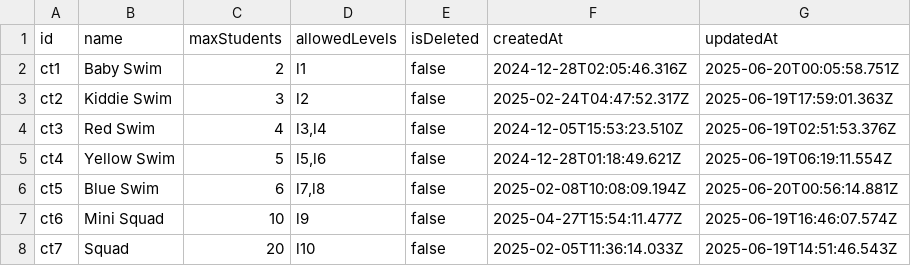
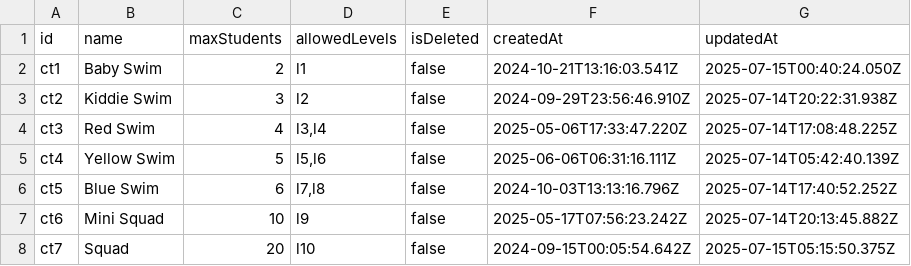
Before and after one commit to SebastianSoon/dummy-data-pull, a CSV file: data/class_types.csv, drawn as a sheet.

```diff
--- a/data/class_types.csv
+++ b/data/class_types.csv
@@ -1,8 +1,8 @@
 id,name,maxStudents,allowedLevels,isDeleted,createdAt,updatedAt
-ct1,Baby Swim,2,l1,false,2024-12-28T02:05:46.316Z,2025-06-20T00:05:58.751Z
-ct2,Kiddie Swim,3,l2,false,2025-02-24T04:47:52.317Z,2025-06-19T17:59:01.363Z
-ct3,Red Swim,4,"l3,l4",false,2024-12-05T15:53:23.510Z,2025-06-19T02:51:53.376Z
-ct4,Yellow Swim,5,"l5,l6",false,2024-12-28T01:18:49.621Z,2025-06-19T06:19:11.554Z
-ct5,Blue Swim,6,"l7,l8",false,2025-02-08T10:08:09.194Z,2025-06-20T00:56:14.881Z
-ct6,Mini Squad,10,l9,false,2025-04-27T15:54:11.477Z,2025-06-19T16:46:07.574Z
-ct7,Squad,20,l10,false,2025-02-05T11:36:14.033Z,2025-06-19T14:51:46.543Z
+ct1,Baby Swim,2,l1,false,2024-10-21T13:16:03.541Z,2025-07-15T00:40:24.050Z
+ct2,Kiddie Swim,3,l2,false,2024-09-29T23:56:46.910Z,2025-07-14T20:22:31.938Z
+ct3,Red Swim,4,"l3,l4",false,2025-05-06T17:33:47.220Z,2025-07-14T17:08:48.225Z
+ct4,Yellow Swim,5,"l5,l6",false,2025-06-06T06:31:16.111Z,2025-07-14T05:42:40.139Z
+ct5,Blue Swim,6,"l7,l8",false,2024-10-03T13:13:16.796Z,2025-07-14T17:40:52.252Z
+ct6,Mini Squad,10,l9,false,2025-05-17T07:56:23.242Z,2025-07-14T20:13:45.882Z
+ct7,Squad,20,l10,false,2024-09-15T00:05:54.642Z,2025-07-15T05:15:50.375Z
```
Also changed, not shown: data/enrollments.csv, data/students.csv, 16 other files.
